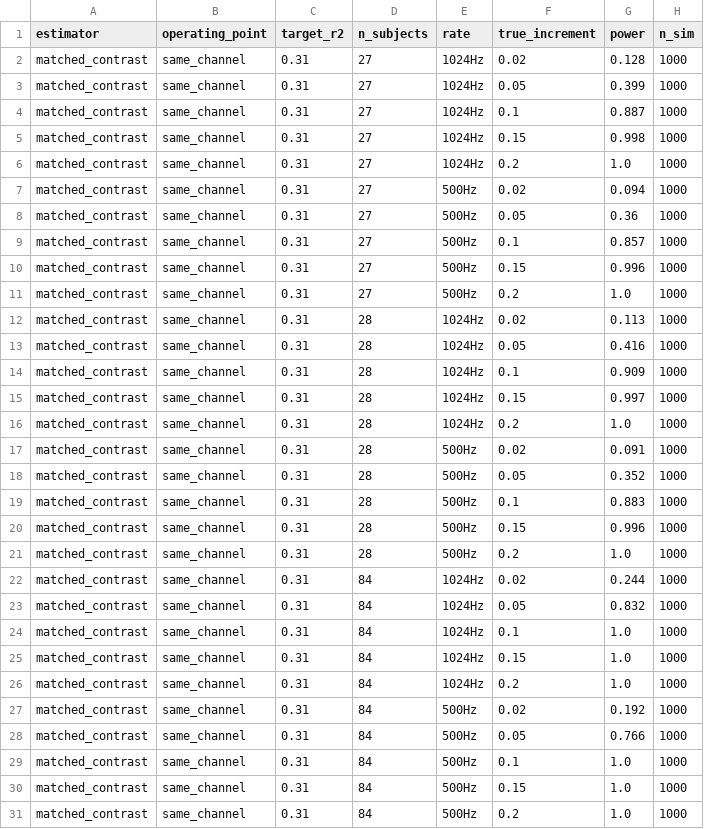
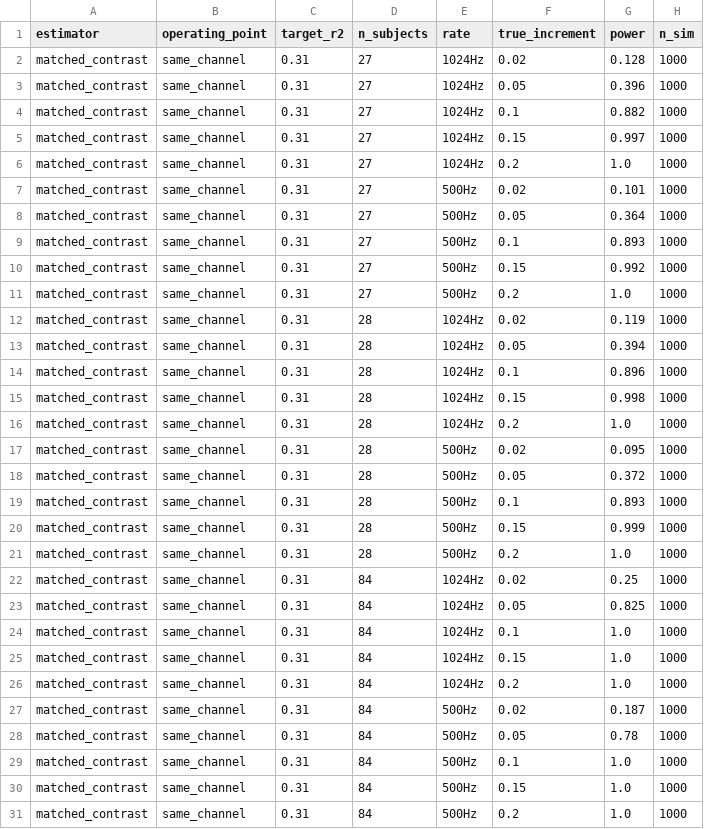
Before and after one commit to erbiber/p300-entropy-metrics, a CSV file: results/calibration_power.csv, drawn as a sheet; only a part is shown; the diff covers the shown part only.

```diff
--- a/results/calibration_power.csv
+++ b/results/calibration_power.csv
@@ -2,23 +2,23 @@ estimator,operating_point,target_r2,n_subjects,rate,true_increment,power,n_sim
 matched_contrast,same_channel,0.31,27,1024Hz,0.02,0.128,1000
-matched_contrast,same_channel,0.31,27,1024Hz,0.05,0.399,1000
-matched_contrast,same_channel,0.31,27,1024Hz,0.1,0.887,1000
-matched_contrast,same_channel,0.31,27,1024Hz,0.15,0.998,1000
+matched_contrast,same_channel,0.31,27,1024Hz,0.05,0.396,1000
+matched_contrast,same_channel,0.31,27,1024Hz,0.1,0.882,1000
+matched_contrast,same_channel,0.31,27,1024Hz,0.15,0.997,1000
 matched_contrast,same_channel,0.31,27,1024Hz,0.2,1.0,1000
-matched_contrast,same_channel,0.31,27,500Hz,0.02,0.094,1000
-matched_contrast,same_channel,0.31,27,500Hz,0.05,0.36,1000
-matched_contrast,same_channel,0.31,27,500Hz,0.1,0.857,1000
-matched_contrast,same_channel,0.31,27,500Hz,0.15,0.996,1000
+matched_contrast,same_channel,0.31,27,500Hz,0.02,0.101,1000
+matched_contrast,same_channel,0.31,27,500Hz,0.05,0.364,1000
+matched_contrast,same_channel,0.31,27,500Hz,0.1,0.893,1000
+matched_contrast,same_channel,0.31,27,500Hz,0.15,0.992,1000
 matched_contrast,same_channel,0.31,27,500Hz,0.2,1.0,1000
-matched_contrast,same_channel,0.31,28,1024Hz,0.02,0.113,1000
-matched_contrast,same_channel,0.31,28,1024Hz,0.05,0.416,1000
-matched_contrast,same_channel,0.31,28,1024Hz,0.1,0.909,1000
-matched_contrast,same_channel,0.31,28,1024Hz,0.15,0.997,1000
+matched_contrast,same_channel,0.31,28,1024Hz,0.02,0.119,1000
+matched_contrast,same_channel,0.31,28,1024Hz,0.05,0.394,1000
+matched_contrast,same_channel,0.31,28,1024Hz,0.1,0.896,1000
+matched_contrast,same_channel,0.31,28,1024Hz,0.15,0.998,1000
 matched_contrast,same_channel,0.31,28,1024Hz,0.2,1.0,1000
-matched_contrast,same_channel,0.31,28,500Hz,0.02,0.091,1000
-matched_contrast,same_channel,0.31,28,500Hz,0.05,0.352,1000
-matched_contrast,same_channel,0.31,28,500Hz,0.1,0.883,1000
-matched_contrast,same_channel,0.31,28,500Hz,0.15,0.996,1000
+matched_contrast,same_channel,0.31,28,500Hz,0.02,0.095,1000
+matched_contrast,same_channel,0.31,28,500Hz,0.05,0.372,1000
+matched_contrast,same_channel,0.31,28,500Hz,0.1,0.893,1000
+matched_contrast,same_channel,0.31,28,500Hz,0.15,0.999,1000
 matched_contrast,same_channel,0.31,28,500Hz,0.2,1.0,1000
-matched_contrast,same_channel,0.31,84,1024Hz,0.02,0.244,1000
-matched_contrast,same_channel,0.31,84,1024Hz,0.05,0.832,1000
+matched_contrast,same_channel,0.31,84,1024Hz,0.02,0.25,1000
+matched_contrast,same_channel,0.31,84,1024Hz,0.05,0.825,1000
 matched_contrast,same_channel,0.31,84,1024Hz,0.1,1.0,1000
@@ -26,4 +26,4 @@ matched_contrast,same_channel,0.31,84,1024Hz,0.15,1.0,1000
 matched_contrast,same_channel,0.31,84,1024Hz,0.2,1.0,1000
-matched_contrast,same_channel,0.31,84,500Hz,0.02,0.192,1000
-matched_contrast,same_channel,0.31,84,500Hz,0.05,0.766,1000
+matched_contrast,same_channel,0.31,84,500Hz,0.02,0.187,1000
+matched_contrast,same_channel,0.31,84,500Hz,0.05,0.78,1000
 matched_contrast,same_channel,0.31,84,500Hz,0.1,1.0,1000
```
Also changed, not shown: 29 edited cells elsewhere in this file, 5 other files.
